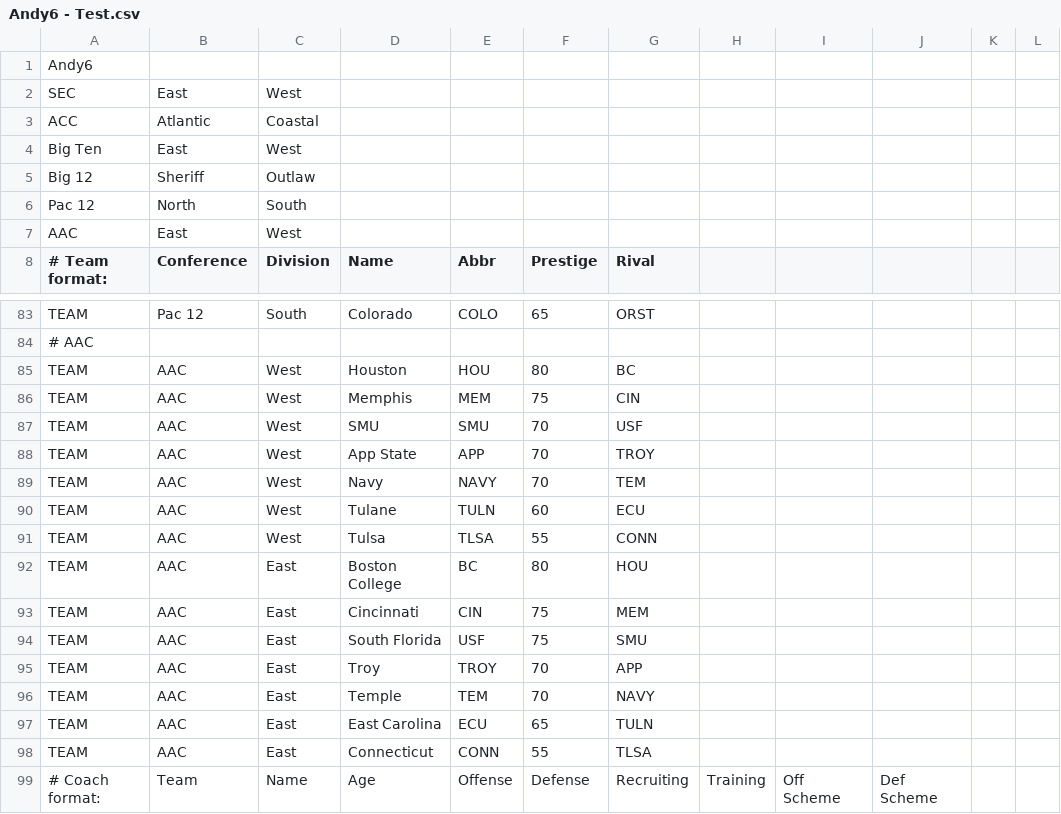
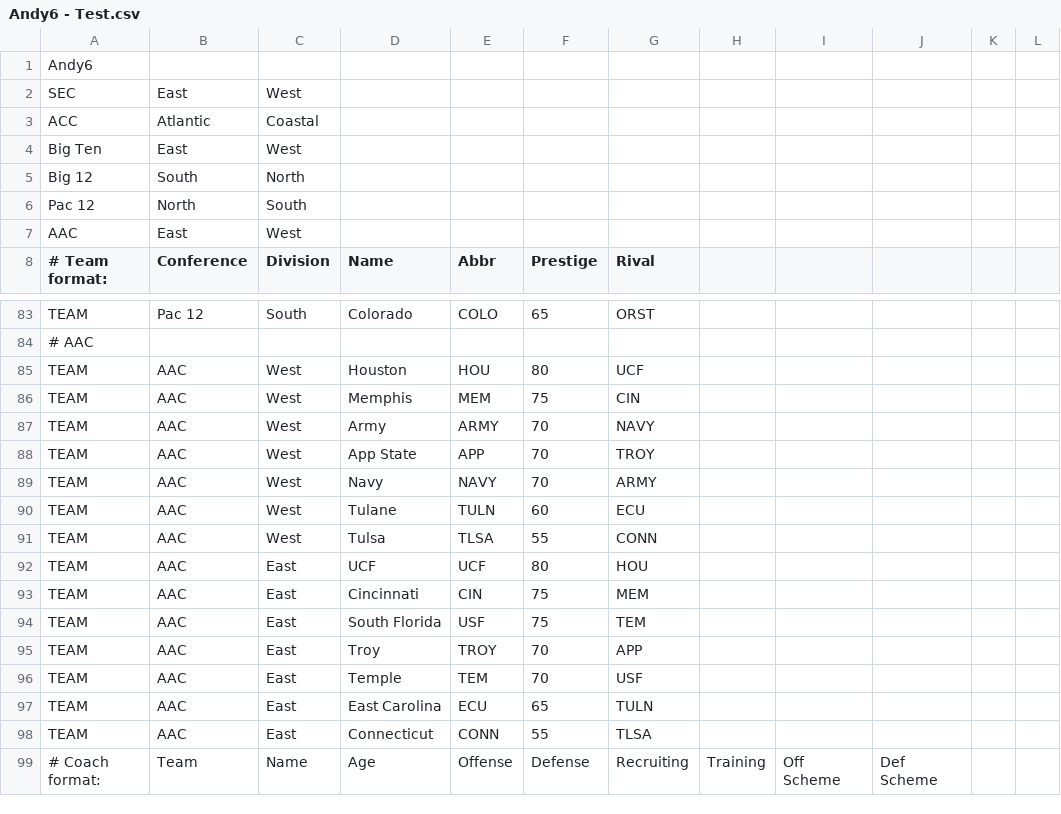
Before and after one commit to amhendrick/FCS2, a CSV file: Andy6 - Test.csv, drawn as a sheet; only a part is shown, gaps mark what is left out; the diff covers the shown part only; the diff names each change by its address in the sheet, - before the commit and + after, or states it on an @@ line.

```diff
--- a/Andy6 - Test.csv
+++ b/Andy6 - Test.csv
-B5 (Conference): Sheriff
+B5 (Conference): South
-C5 (Division): Outlaw
+C5 (Division): North
-G85 (Rival): BC
+G85 (Rival): UCF
-D87 (Name): SMU
+D87 (Name): Army
-E87 (Abbr): SMU
+E87 (Abbr): ARMY
-G87 (Rival): USF
+G87 (Rival): NAVY
-G89 (Rival): TEM
+G89 (Rival): ARMY
-D92 (Name): Boston College
+D92 (Name): UCF
-E92 (Abbr): BC
+E92 (Abbr): UCF
-G94 (Rival): SMU
+G94 (Rival): TEM
-G96 (Rival): NAVY
+G96 (Rival): USF
```
Also changed, not shown: 23 edited cells elsewhere in this file.
